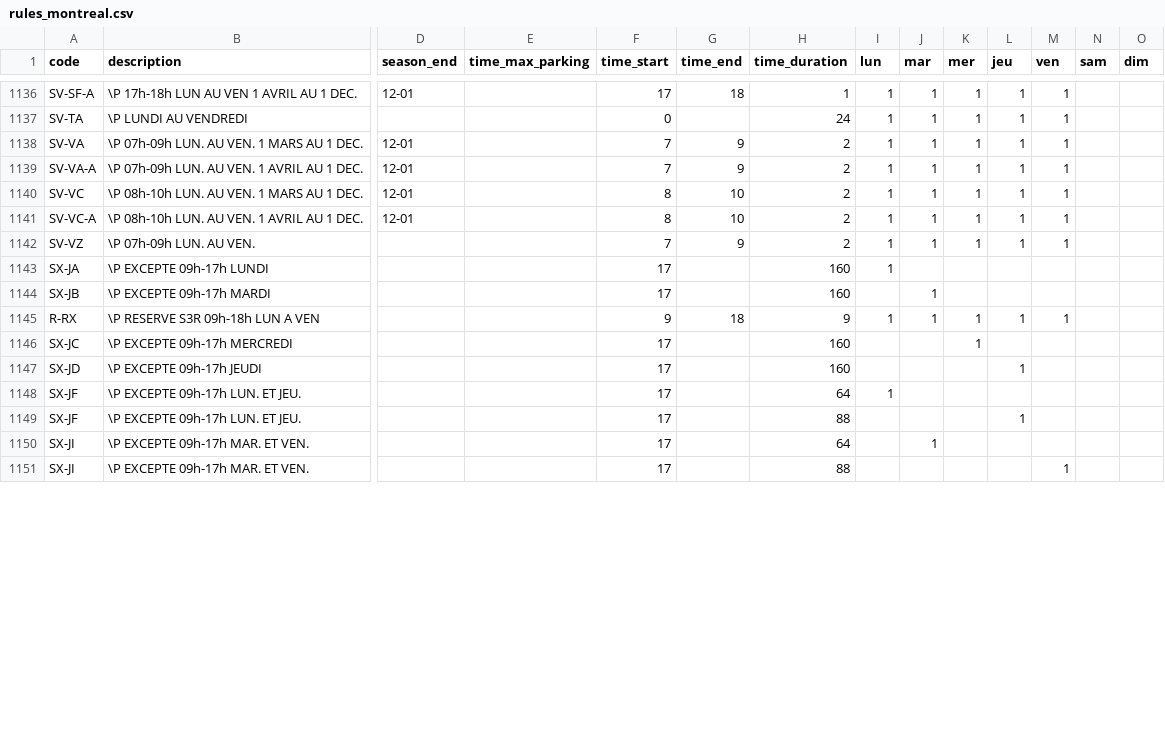
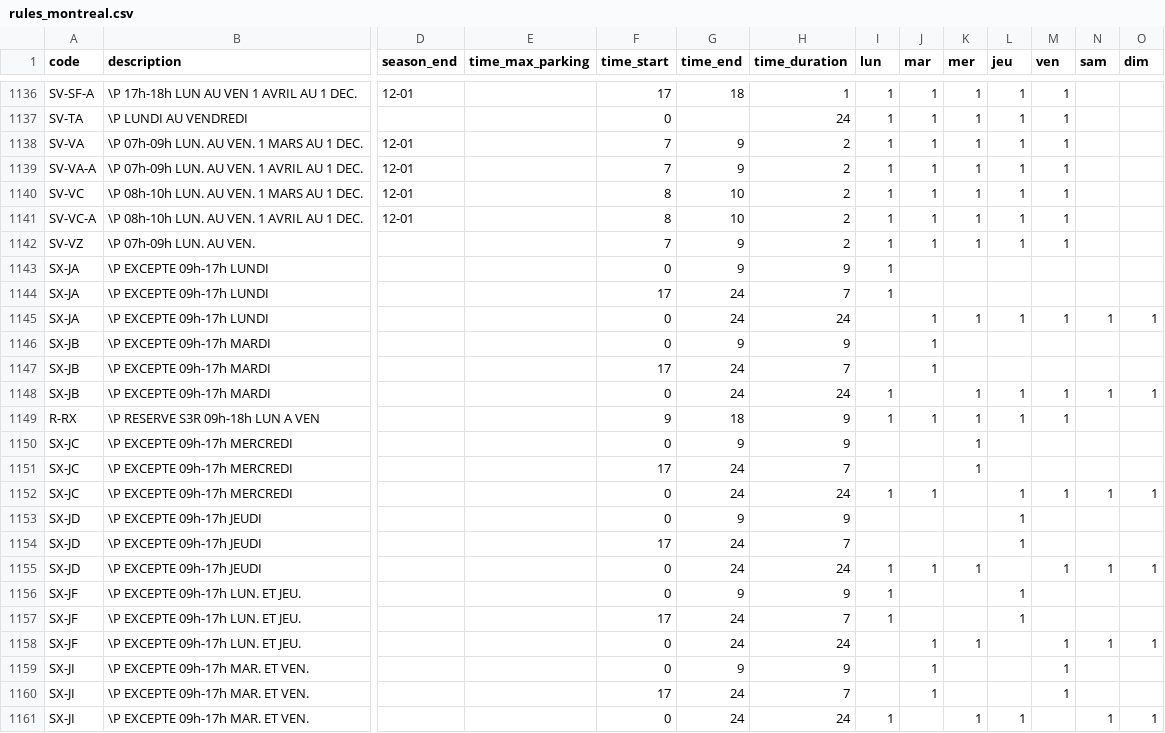
Before and after one commit to prkng/process, a CSV file: prkng_process/data/rules_montreal.csv, drawn as a sheet; only a part is shown, gaps mark what is left out; addresses are those after the commit; rows hold the shown columns only; the diff covers the shown part only; the diff names each change by its address in the sheet, - before the commit and + after, or states it on an @@ line.

```diff
--- a/prkng_process/data/rules_montreal.csv
+++ b/prkng_process/data/rules_montreal.csv
+row 1143: SX-JA | \P EXCEPTE 09h-17h LUNDI |  |  | 0 | 9 | 9 | 1
-G1144 (time_end): (empty)
+G1144 (time_end): 24
-H1144 (time_duration): 160
+H1144 (time_duration): 7
+row 1145: SX-JA | \P EXCEPTE 09h-17h LUNDI |  |  | 0 | 24 | 24 |  | 1 | 1 | 1 | 1 | 1 | 1
+row 1146: SX-JB | \P EXCEPTE 09h-17h MARDI |  |  | 0 | 9 | 9 |  | 1
-G1147 (time_end): (empty)
+G1147 (time_end): 24
-H1147 (time_duration): 160
+H1147 (time_duration): 7
+row 1148: SX-JB | \P EXCEPTE 09h-17h MARDI |  |  | 0 | 24 | 24 | 1 |  | 1 | 1 | 1 | 1 | 1
+row 1150: SX-JC | \P EXCEPTE 09h-17h MERCREDI |  |  | 0 | 9 | 9 |  |  | 1
-G1151 (time_end): (empty)
+G1151 (time_end): 24
-H1151 (time_duration): 160
+H1151 (time_duration): 7
+row 1152: SX-JC | \P EXCEPTE 09h-17h MERCREDI |  |  | 0 | 24 | 24 | 1 | 1 |  | 1 | 1 | 1 | 1
+row 1153: SX-JD | \P EXCEPTE 09h-17h JEUDI |  |  | 0 | 9 | 9 |  |  |  | 1
-G1154 (time_end): (empty)
+G1154 (time_end): 24
-H1154 (time_duration): 160
+H1154 (time_duration): 7
+row 1155: SX-JD | \P EXCEPTE 09h-17h JEUDI |  |  | 0 | 24 | 24 | 1 | 1 | 1 |  | 1 | 1 | 1
-F1156 (time_start): 17
+F1156 (time_start): 0
-G1156 (time_end): (empty)
+G1156 (time_end): 9
-H1156 (time_duration): 64
+H1156 (time_duration): 9
-L1156 (jeu): (empty)
+L1156 (jeu): 1
-G1157 (time_end): (empty)
+G1157 (time_end): 24
-H1157 (time_duration): 88
+H1157 (time_duration): 7
-I1157 (lun): (empty)
+I1157 (lun): 1
+row 1158: SX-JF | \P EXCEPTE 09h-17h LUN. ET JEU. |  |  | 0 | 24 | 24 |  | 1 | 1 |  | 1 | 1 | 1
-F1159 (time_start): 17
+F1159 (time_start): 0
-G1159 (time_end): (empty)
+G1159 (time_end): 9
-H1159 (time_duration): 64
+H1159 (time_duration): 9
-M1159 (ven): (empty)
+M1159 (ven): 1
-G1160 (time_end): (empty)
+G1160 (time_end): 24
-H1160 (time_duration): 88
+H1160 (time_duration): 7
-J1160 (mar): (empty)
+J1160 (mar): 1
+row 1161: SX-JI | \P EXCEPTE 09h-17h MAR. ET VEN. |  |  | 0 | 24 | 24 | 1 |  | 1 | 1 |  | 1 | 1
```
Also changed, not shown: 1 added row and 12 edited cells elsewhere in this file, 3 other files.
